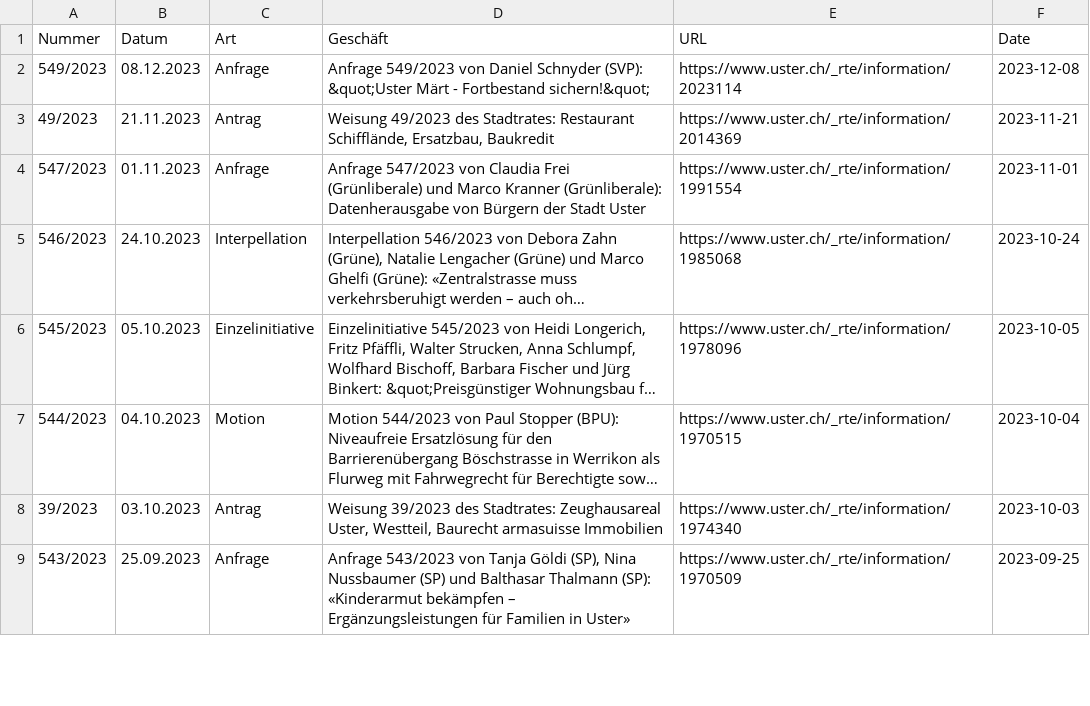
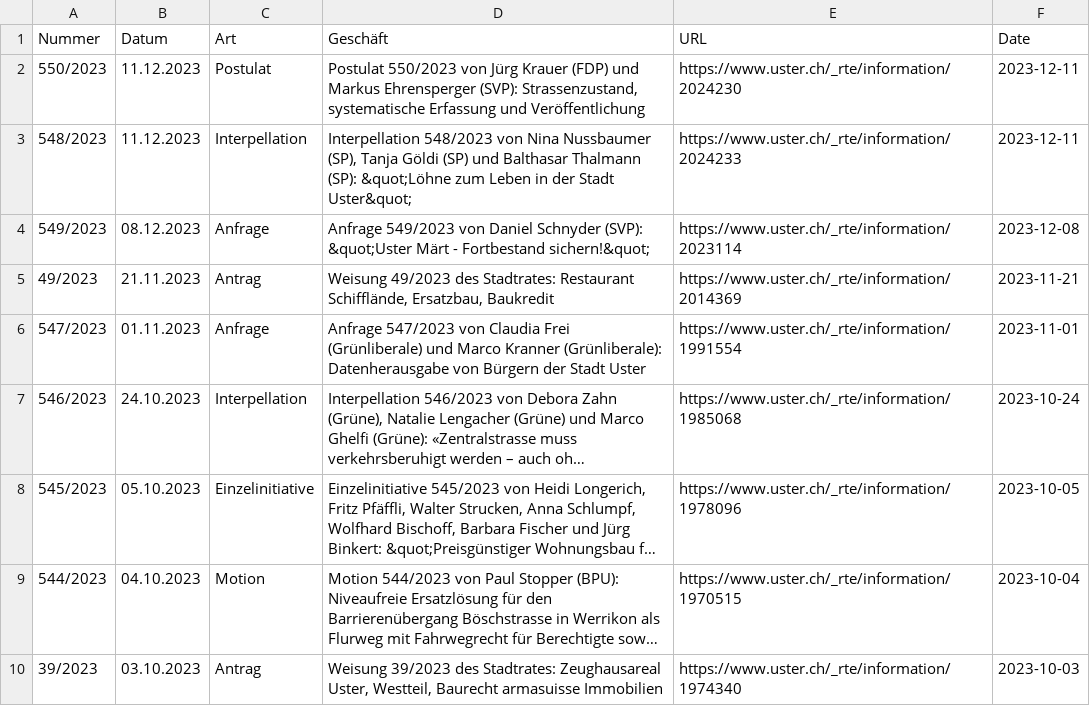
Before and after one commit to data-socialthink/politik-uster, a CSV file: geschafte.csv, drawn as a sheet; only a part is shown; the shorter side is filled out with more unchanged rows; long unchanged cells end in …; the diff names each change by its address in the sheet, - before the commit and + after, or states it on an @@ line.

Commit message:
Update: 2023-12-12 02:05:04

```diff
--- a/geschafte.csv
+++ b/geschafte.csv
+row 2: 550/2023 | 11.12.2023 | Postulat | Postulat 550/2023 von Jürg Krauer (FDP) und Markus Ehrensperger (SVP): Strassenzustand, systematische Erfassung und Veröffentlichung | https://www.uster.ch/_rte/information/2024230 | 2023-12-11
+row 3: 548/2023 | 11.12.2023 | Interpellation | Interpellation 548/2023 von Nina Nussbaumer (SP), Tanja Göldi (SP) und Balthasar Thalmann (SP): &quot;Löhne zum Leben in der Stadt Uster&quot; | https://www.uster.ch/_rte/information/2024233 | 2023-12-11
```
